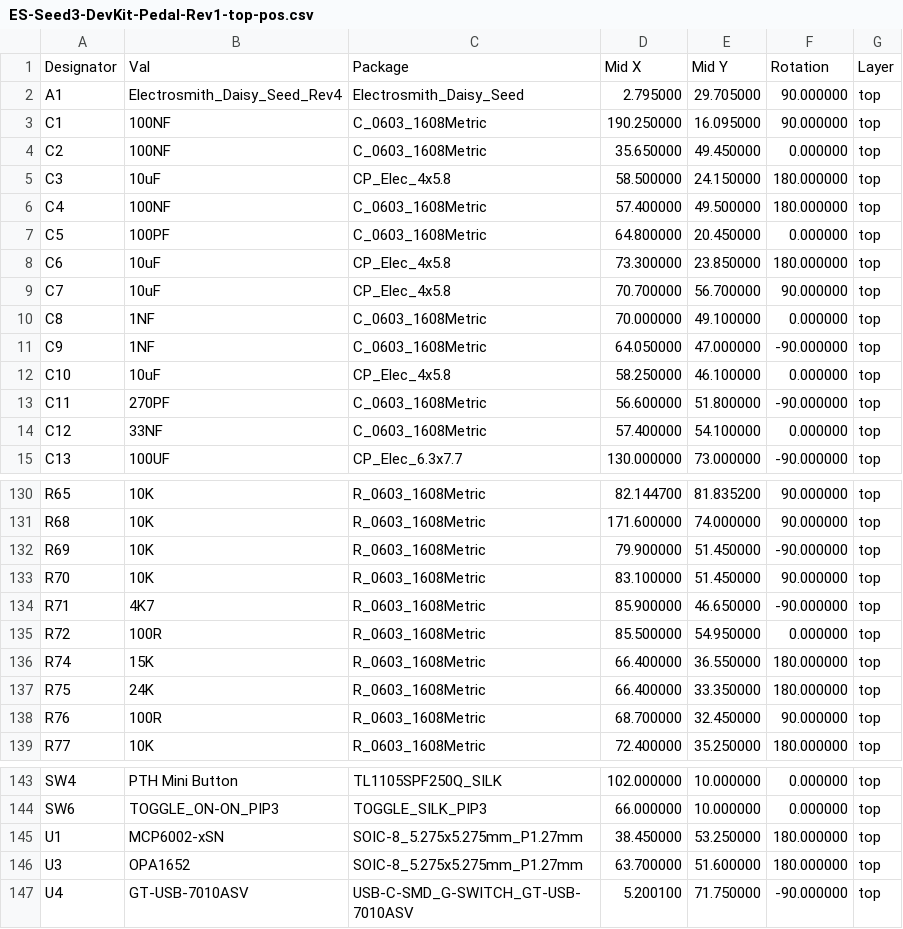
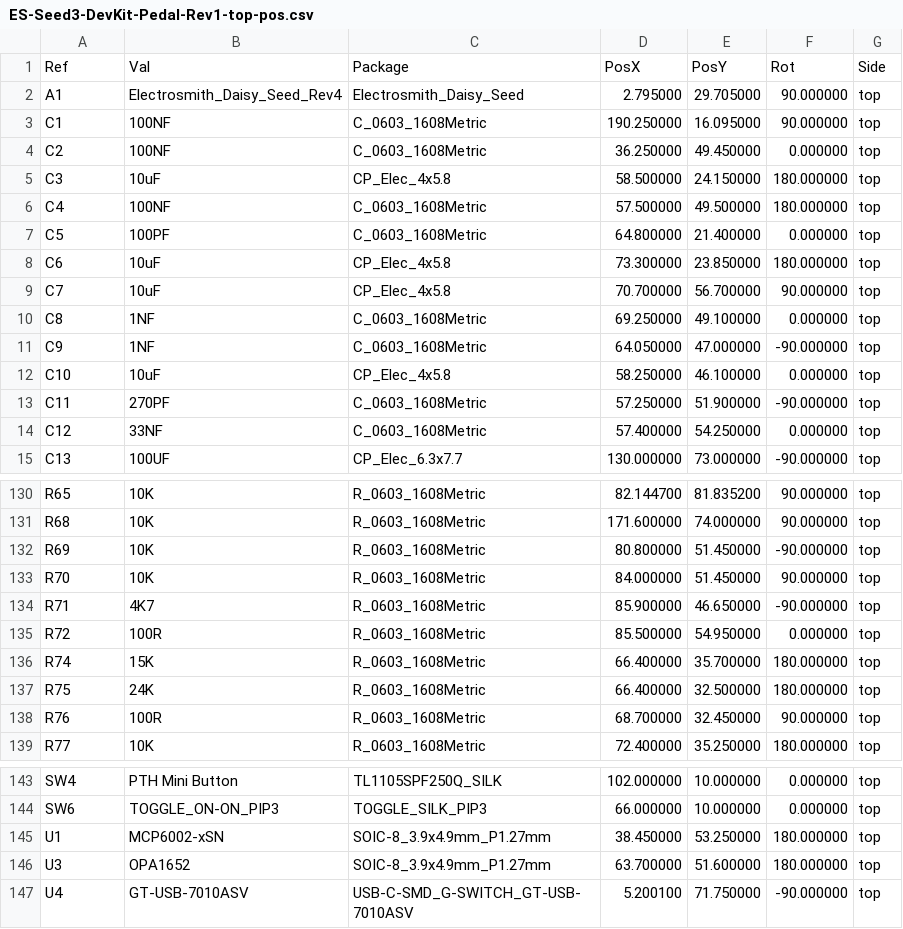
Before and after one commit to daisyaudio/Seed3-DevKit-Pedal, a CSV file: pcb/ES-Seed3-DevKit-Pedal-Rev1/ES-Seed3-DevKit-Pedal-Rev1-top-pos.csv, drawn as a sheet; only a part is shown, gaps mark what is left out; the diff covers the shown part only.

```diff
--- a/pcb/ES-Seed3-DevKit-Pedal-Rev1/ES-Seed3-DevKit-Pedal-Rev1-top-pos.csv
+++ b/pcb/ES-Seed3-DevKit-Pedal-Rev1/ES-Seed3-DevKit-Pedal-Rev1-top-pos.csv
@@ -1,15 +1,15 @@
-Designator,Val,Package,Mid X,Mid Y,Rotation,Layer
+Ref,Val,Package,PosX,PosY,Rot,Side
 "A1","Electrosmith_Daisy_Seed_Rev4","Electrosmith_Daisy_Seed",2.795000,29.705000,90.000000,top
 "C1","100NF","C_0603_1608Metric",190.250000,16.095000,90.000000,top
-"C2","100NF","C_0603_1608Metric",35.650000,49.450000,0.000000,top
+"C2","100NF","C_0603_1608Metric",36.250000,49.450000,0.000000,top
 "C3","10uF","CP_Elec_4x5.8",58.500000,24.150000,180.000000,top
-"C4","100NF","C_0603_1608Metric",57.400000,49.500000,180.000000,top
-"C5","100PF","C_0603_1608Metric",64.800000,20.450000,0.000000,top
+"C4","100NF","C_0603_1608Metric",57.500000,49.500000,180.000000,top
+"C5","100PF","C_0603_1608Metric",64.800000,21.400000,0.000000,top
 "C6","10uF","CP_Elec_4x5.8",73.300000,23.850000,180.000000,top
 "C7","10uF","CP_Elec_4x5.8",70.700000,56.700000,90.000000,top
-"C8","1NF","C_0603_1608Metric",70.000000,49.100000,0.000000,top
+"C8","1NF","C_0603_1608Metric",69.250000,49.100000,0.000000,top
 "C9","1NF","C_0603_1608Metric",64.050000,47.000000,-90.000000,top
 "C10","10uF","CP_Elec_4x5.8",58.250000,46.100000,0.000000,top
-"C11","270PF","C_0603_1608Metric",56.600000,51.800000,-90.000000,top
-"C12","33NF","C_0603_1608Metric",57.400000,54.100000,0.000000,top
+"C11","270PF","C_0603_1608Metric",57.250000,51.900000,-90.000000,top
+"C12","33NF","C_0603_1608Metric",57.400000,54.250000,0.000000,top
 "C13","100UF","CP_Elec_6.3x7.7",130.000000,73.000000,-90.000000,top
@@ -131,8 +131,8 @@ Designator,Val,Package,Mid X,Mid Y,Rotation,Layer
 "R68","10K","R_0603_1608Metric",171.600000,74.000000,90.000000,top
-"R69","10K","R_0603_1608Metric",79.900000,51.450000,-90.000000,top
-"R70","10K","R_0603_1608Metric",83.100000,51.450000,90.000000,top
+"R69","10K","R_0603_1608Metric",80.800000,51.450000,-90.000000,top
+"R70","10K","R_0603_1608Metric",84.000000,51.450000,90.000000,top
 "R71","4K7","R_0603_1608Metric",85.900000,46.650000,-90.000000,top
 "R72","100R","R_0603_1608Metric",85.500000,54.950000,0.000000,top
-"R74","15K","R_0603_1608Metric",66.400000,36.550000,180.000000,top
-"R75","24K","R_0603_1608Metric",66.400000,33.350000,180.000000,top
+"R74","15K","R_0603_1608Metric",66.400000,35.700000,180.000000,top
+"R75","24K","R_0603_1608Metric",66.400000,32.500000,180.000000,top
 "R76","100R","R_0603_1608Metric",68.700000,32.450000,90.000000,top
@@ -144,4 +144,4 @@ Designator,Val,Package,Mid X,Mid Y,Rotation,Layer
 "SW6","TOGGLE_ON-ON_PIP3","TOGGLE_SILK_PIP3",66.000000,10.000000,0.000000,top
-"U1","MCP6002-xSN","SOIC-8_5.275x5.275mm_P1.27mm",38.450000,53.250000,180.000000,top
-"U3","OPA1652","SOIC-8_5.275x5.275mm_P1.27mm",63.700000,51.600000,180.000000,top
+"U1","MCP6002-xSN","SOIC-8_3.9x4.9mm_P1.27mm",38.450000,53.250000,180.000000,top
+"U3","OPA1652","SOIC-8_3.9x4.9mm_P1.27mm",63.700000,51.600000,180.000000,top
 "U4","GT-USB-7010ASV","USB-C-SMD_G-SWITCH_GT-USB-7010ASV",5.200100,71.750000,-90.000000,top
```
Also changed, not shown: 23 edited cells elsewhere in this file, 29 other files.
